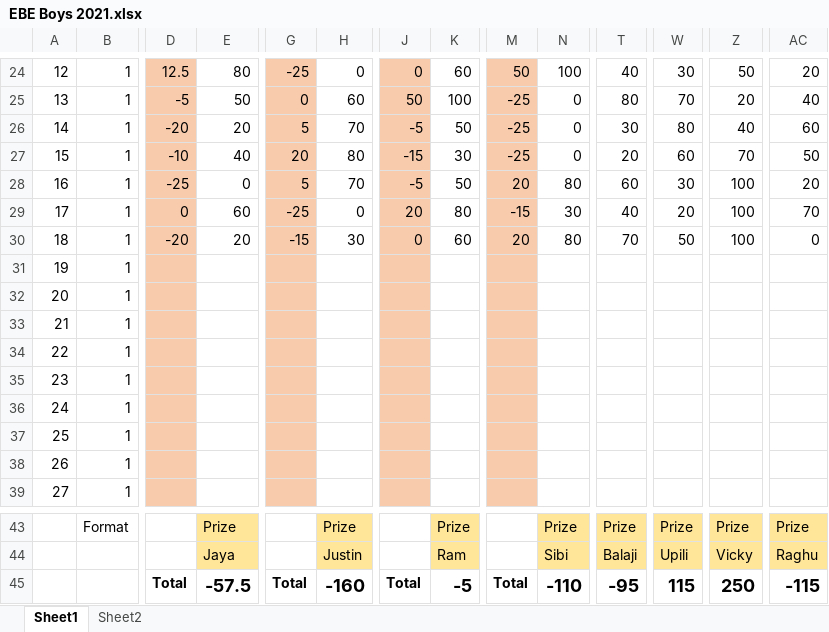
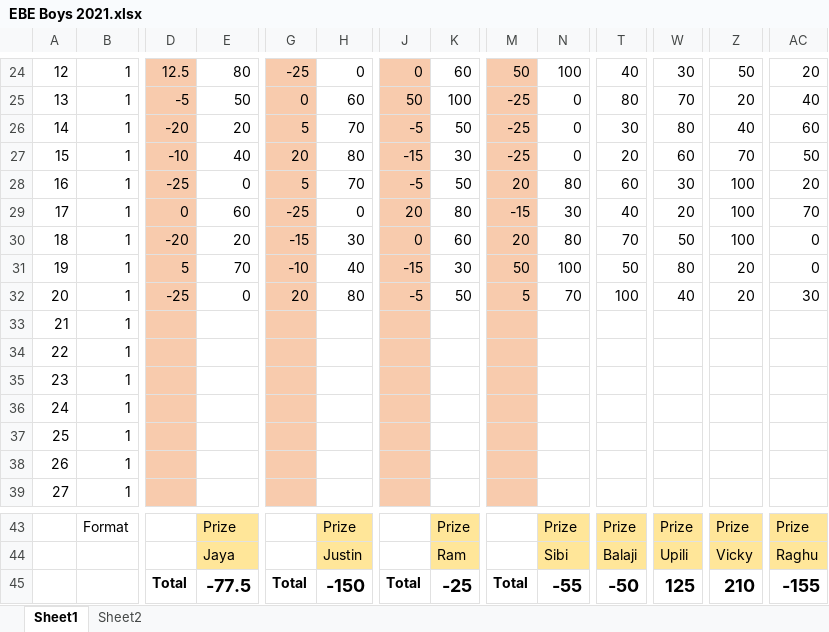
Before and after one commit to PaulJustin/IPL, an Excel workbook: 2021/EBE Boys 2021.xlsx, sheet Sheet1, drawn as a sheet; only a part is shown, gaps mark what is left out; values as stored, in another font and other column widths than the file's, no borders; conditional formats not drawn; removed rows and columns are numbered as before the commit, all else as after; rows hold the shown columns only; the diff names each change by its address in the sheet, - before the commit and + after, or states it on an @@ line.

```diff
--- a/2021/EBE Boys 2021.xlsx (sheet Sheet1)
+++ b/2021/EBE Boys 2021.xlsx (sheet Sheet1)
-row 31: 19 | 1
-row 32: 20 | 1
+row 31: 19 | 1 | 5 | 70 | -10 | 40 | -15 | 30 | 50 | 100 | 50 | 80 | 20 | 0
+row 32: 20 | 1 | -25 | 0 | 20 | 80 | -5 | 50 | 5 | 70 | 100 | 40 | 20 | 30
-E45: -57.5
+E45: -77.5
-H45: -160
+H45: -150
-K45: -5
+K45: -25
-N45: -110
+N45: -55
-T45: -95
+T45: -50
-W45: 115
+W45: 125
-Z45: 250
+Z45: 210
-AC45: -115
+AC45: -155
```
Also changed, not shown: 2021/AFA 2021.xlsx.
